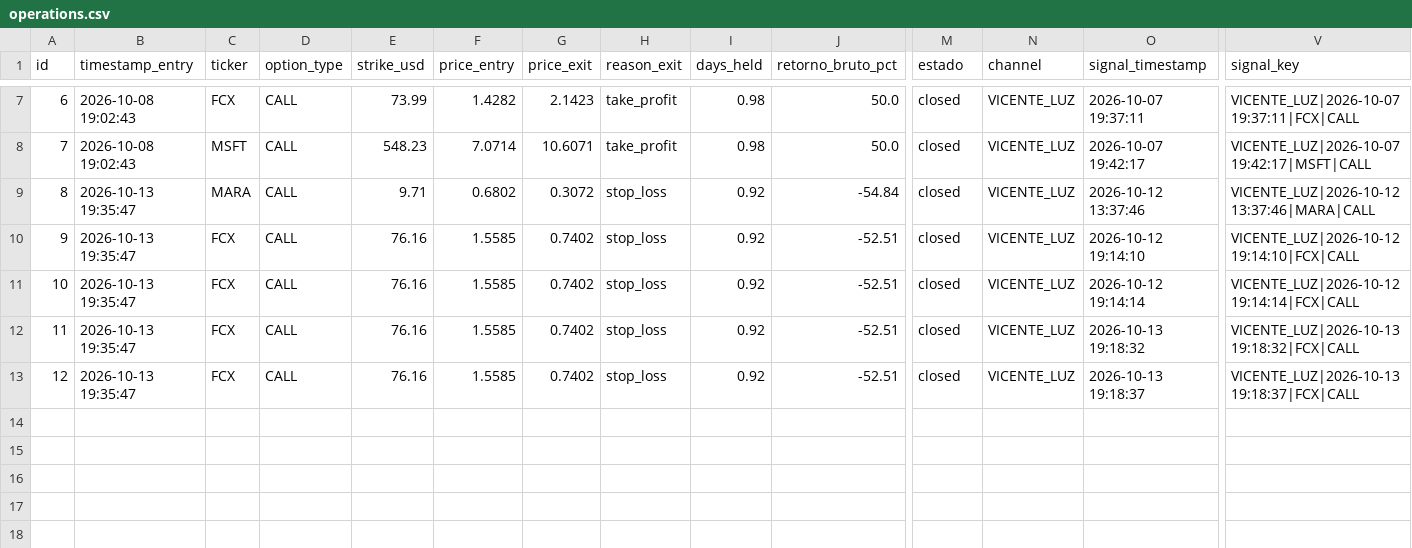
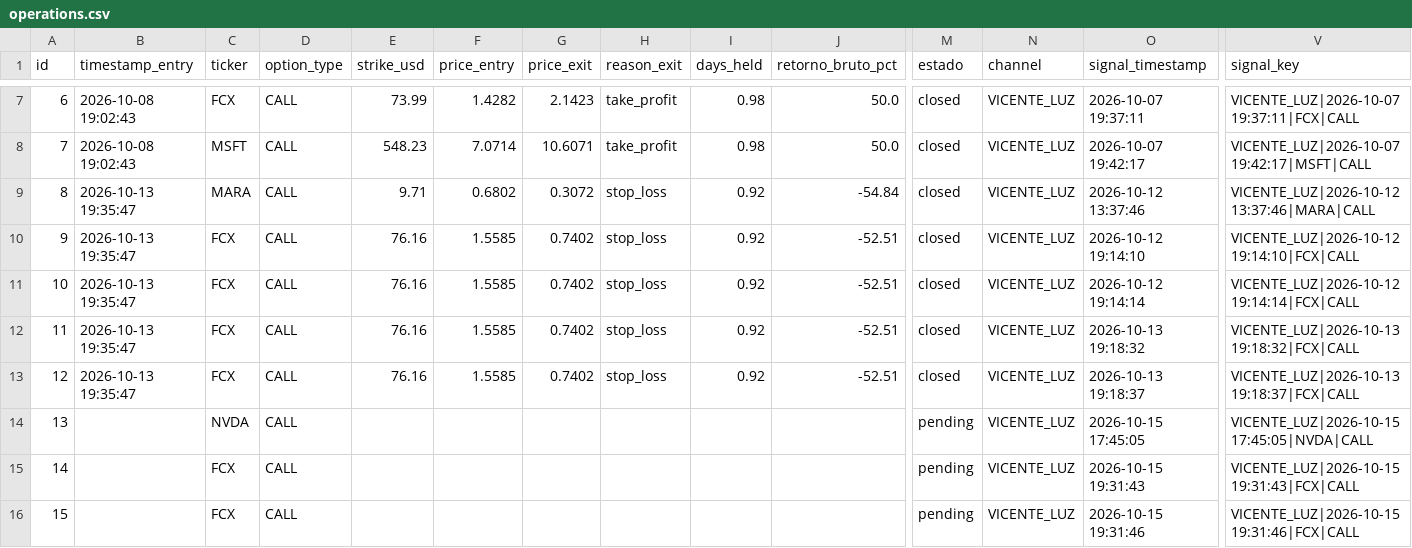
Before and after one commit to sagimax20-create/senales-bolsa-trading, a CSV file: data/operations.csv, drawn as a sheet; only a part is shown, gaps mark what is left out; rows hold the shown columns only; the diff names each change by its address in the sheet, - before the commit and + after, or states it on an @@ line.

```diff
--- a/data/operations.csv
+++ b/data/operations.csv
+row 14: 13 |  | NVDA | CALL |  |  |  |  |  |  | pending | VICENTE_LUZ | 2026-10-15 17:45:05 | VICENTE_LUZ|2026-10-15 17:45:05|NVDA|CALL
+row 15: 14 |  | FCX | CALL |  |  |  |  |  |  | pending | VICENTE_LUZ | 2026-10-15 19:31:43 | VICENTE_LUZ|2026-10-15 19:31:43|FCX|CALL
+row 16: 15 |  | FCX | CALL |  |  |  |  |  |  | pending | VICENTE_LUZ | 2026-10-15 19:31:46 | VICENTE_LUZ|2026-10-15 19:31:46|FCX|CALL
```
Also changed, not shown: data/signals.csv, 3 other files.
